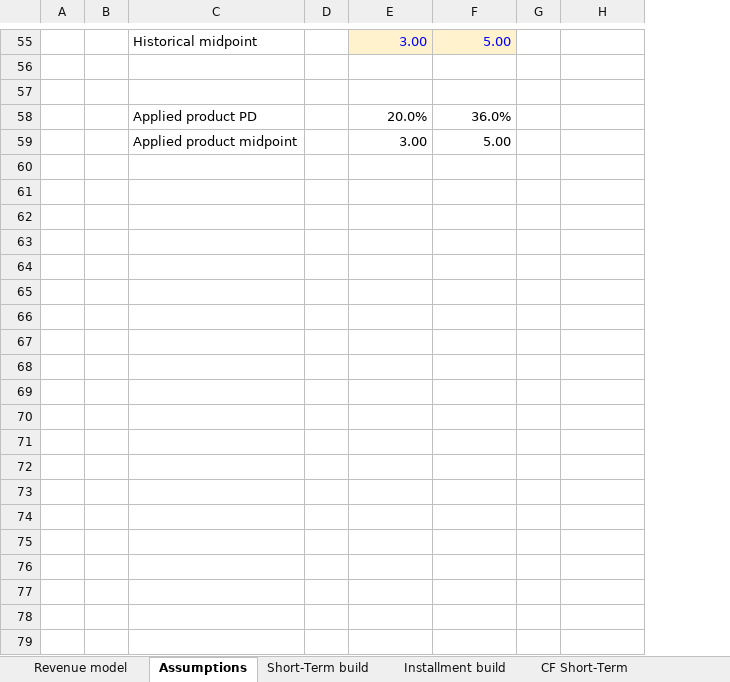
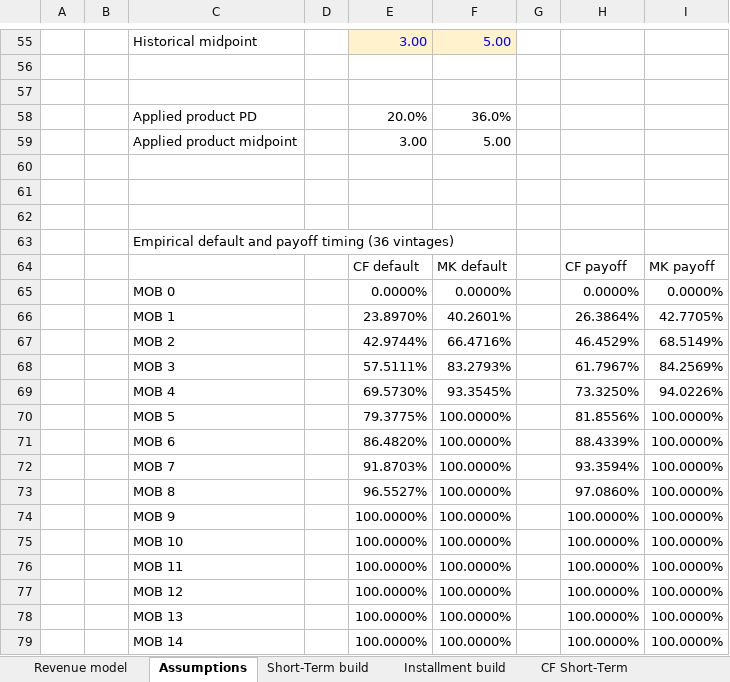
Before and after one commit to Nataraajan/POC2, an Excel workbook: templates/revenue_model.xlsx, sheet Assumptions, drawn as a sheet; only a part is shown, gaps mark what is left out; values as stored, in another font and other column widths than the file's, no borders; the diff covers the shown part only; the diff names each change by its address in the sheet, - before the commit and + after, or states it on an @@ line.

Commit message:
Apply 36-vintage default and payoff curves to revenue and Excel

```diff
--- a/templates/revenue_model.xlsx (sheet Assumptions)
+++ b/templates/revenue_model.xlsx (sheet Assumptions)
+column I, empty
+row 60: (empty)
+row 61: (empty)
+row 62: (empty)
+row 63:  |  | Empirical default and payoff timing (36 vintages)
+row 64:  |  |  |  | CF default | MK default |  | CF payoff | MK payoff
+row 65:  |  | MOB 0 |  | 0.0000% | 0.0000% |  | 0.0000% | 0.0000%
+row 66:  |  | MOB 1 |  | 23.8970% | 40.2601% |  | 26.3864% | 42.7705%
+row 67:  |  | MOB 2 |  | 42.9744% | 66.4716% |  | 46.4529% | 68.5149%
+row 68:  |  | MOB 3 |  | 57.5111% | 83.2793% |  | 61.7967% | 84.2569%
+row 69:  |  | MOB 4 |  | 69.5730% | 93.3545% |  | 73.3250% | 94.0226%
+row 70:  |  | MOB 5 |  | 79.3775% | 100.0000% |  | 81.8556% | 100.0000%
+row 71:  |  | MOB 6 |  | 86.4820% | 100.0000% |  | 88.4339% | 100.0000%
+row 72:  |  | MOB 7 |  | 91.8703% | 100.0000% |  | 93.3594% | 100.0000%
+row 73:  |  | MOB 8 |  | 96.5527% | 100.0000% |  | 97.0860% | 100.0000%
+row 74:  |  | MOB 9 |  | 100.0000% | 100.0000% |  | 100.0000% | 100.0000%
+row 75:  |  | MOB 10 |  | 100.0000% | 100.0000% |  | 100.0000% | 100.0000%
+row 76:  |  | MOB 11 |  | 100.0000% | 100.0000% |  | 100.0000% | 100.0000%
+row 77:  |  | MOB 12 |  | 100.0000% | 100.0000% |  | 100.0000% | 100.0000%
+row 78:  |  | MOB 13 |  | 100.0000% | 100.0000% |  | 100.0000% | 100.0000%
+row 79:  |  | MOB 14 |  | 100.0000% | 100.0000% |  | 100.0000% | 100.0000%
```
Also changed, not shown: 22 added rows and 1 edited cell elsewhere in this sheet, sheet MK Installment, sheet CF Installment, sheet CF Short-Term, sheet MK Short-Term, sheet Revenue model, sheet Installment build, 1 more sheet, 12 other files.
